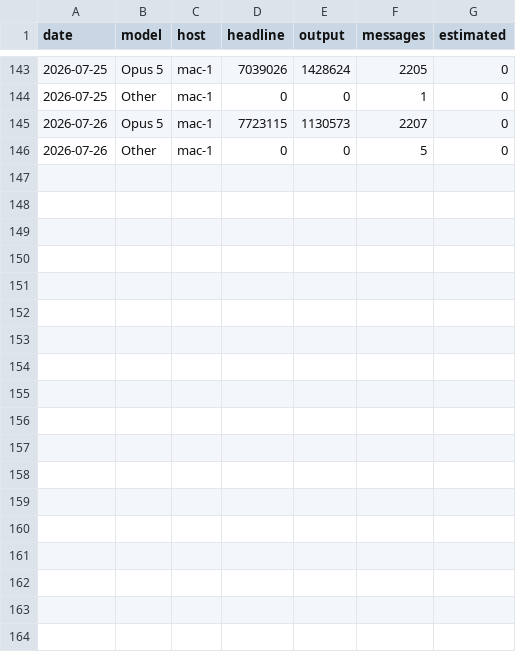
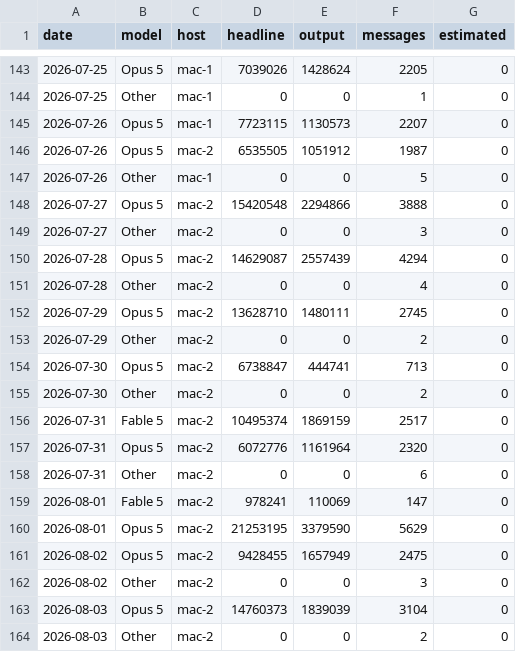
Before and after one commit to actions-gateway/github-actions-gateway, a CSV file: claude-usage/data/model_daily.csv, drawn as a sheet; only a part is shown, gaps mark what is left out.

Commit message:
chore(metrics): refresh the Claude Code usage snapshot to 2026-08-03 (mac-2)
First snapshot spanning two machines. mac-1 measured through 2026-07-26;
mac-2 cloned the repo that day and measured through 2026-08-03. The two
overlap only on 2026-07-26, where both worked and the day's total is their
sum — the upward-only merge left every mac-1 row byte-identical.

Day 80: 423.2M headline tokens (420.7M measured), 18.2B including cache
reads, ~52x cache reuse, 1,650 commits, 1,876 tests, 96.0k lines of Go.
Opus 5 takes over from July 26 at 29% of all headline tokens.

The 2026-07-26 git row revises upward (1,286 -> 1,328 commits) because the
previous snapshot was taken mid-day; the git series is recomputed each run.

```diff
--- a/claude-usage/data/model_daily.csv
+++ b/claude-usage/data/model_daily.csv
@@ -145,2 +145,20 @@ date,model,host,headline,output,messages,estimated
 2026-07-26,Opus 5,mac-1,7723115,1130573,2207,0
+2026-07-26,Opus 5,mac-2,6535505,1051912,1987,0
 2026-07-26,Other,mac-1,0,0,5,0
+2026-07-27,Opus 5,mac-2,15420548,2294866,3888,0
+2026-07-27,Other,mac-2,0,0,3,0
+2026-07-28,Opus 5,mac-2,14629087,2557439,4294,0
+2026-07-28,Other,mac-2,0,0,4,0
+2026-07-29,Opus 5,mac-2,13628710,1480111,2745,0
+2026-07-29,Other,mac-2,0,0,2,0
+2026-07-30,Opus 5,mac-2,6738847,444741,713,0
+2026-07-30,Other,mac-2,0,0,2,0
+2026-07-31,Fable 5,mac-2,10495374,1869159,2517,0
+2026-07-31,Opus 5,mac-2,6072776,1161964,2320,0
+2026-07-31,Other,mac-2,0,0,6,0
+2026-08-01,Fable 5,mac-2,978241,110069,147,0
+2026-08-01,Opus 5,mac-2,21253195,3379590,5629,0
+2026-08-02,Opus 5,mac-2,9428455,1657949,2475,0
+2026-08-02,Other,mac-2,0,0,3,0
+2026-08-03,Opus 5,mac-2,14760373,1839039,3104,0
+2026-08-03,Other,mac-2,0,0,2,0
```
Also changed, not shown: claude-usage/data/git_metrics.csv, claude-usage/data/token_metrics.csv, 14 other files.
